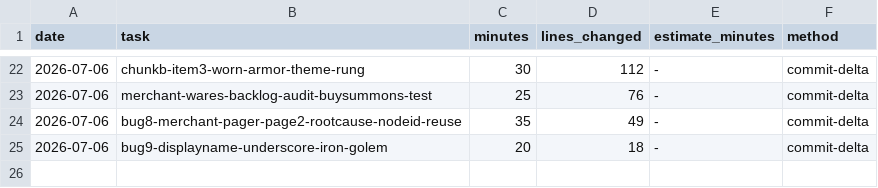
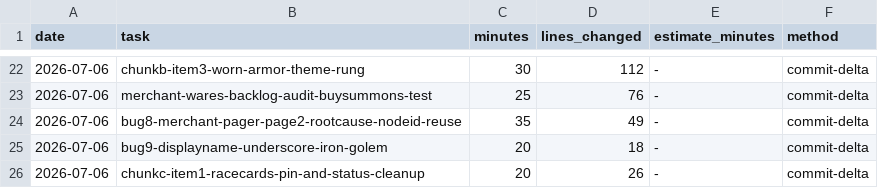
Before and after one commit to Somnium-GH/Roguebane, a CSV file: .claude/protocols/metrics.csv, drawn as a sheet; only a part is shown, gaps mark what is left out; the diff names each change by its address in the sheet, - before the commit and + after, or states it on an @@ line.

Commit message:
metrics: log chunkc-item1 cycle

```diff
--- a/.claude/protocols/metrics.csv
+++ b/.claude/protocols/metrics.csv
+row 26: 2026-07-06 | chunkc-item1-racecards-pin-and-status-cleanup | 20 | 26 | - | commit-delta
```
